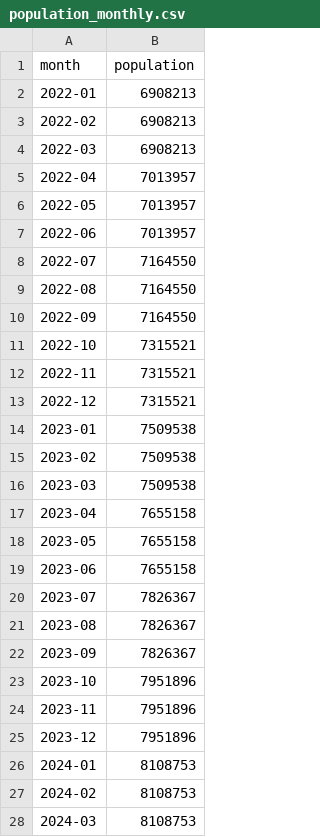
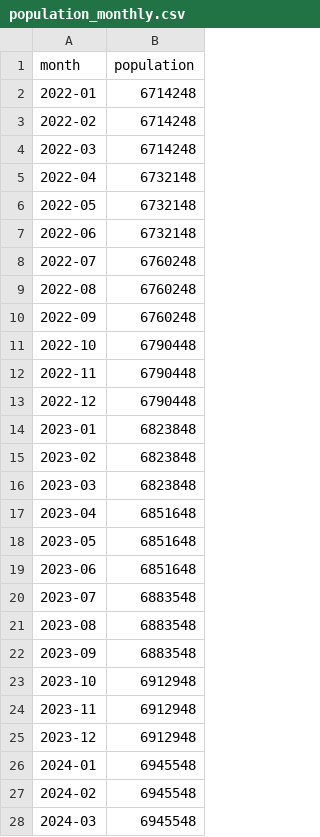
Before and after one commit to ribhhutcheson/ecc3479-project, a CSV file: data/clean/population_monthly.csv, drawn as a sheet; only a part is shown; the diff covers the shown part only.

```diff
--- a/data/clean/population_monthly.csv
+++ b/data/clean/population_monthly.csv
@@ -1,28 +1,28 @@
 month,population
-2022-01,6908213
-2022-02,6908213
-2022-03,6908213
-2022-04,7013957
-2022-05,7013957
-2022-06,7013957
-2022-07,7164550
-2022-08,7164550
-2022-09,7164550
-2022-10,7315521
-2022-11,7315521
-2022-12,7315521
-2023-01,7509538
-2023-02,7509538
-2023-03,7509538
-2023-04,7655158
-2023-05,7655158
-2023-06,7655158
-2023-07,7826367
-2023-08,7826367
-2023-09,7826367
-2023-10,7951896
-2023-11,7951896
-2023-12,7951896
-2024-01,8108753
-2024-02,8108753
-2024-03,8108753
+2022-01,6714248
+2022-02,6714248
+2022-03,6714248
+2022-04,6732148
+2022-05,6732148
+2022-06,6732148
+2022-07,6760248
+2022-08,6760248
+2022-09,6760248
+2022-10,6790448
+2022-11,6790448
+2022-12,6790448
+2023-01,6823848
+2023-02,6823848
+2023-03,6823848
+2023-04,6851648
+2023-05,6851648
+2023-06,6851648
+2023-07,6883548
+2023-08,6883548
+2023-09,6883548
+2023-10,6912948
+2023-11,6912948
+2023-12,6912948
+2024-01,6945548
+2024-02,6945548
+2024-03,6945548
```
Also changed, not shown: 18 edited cells elsewhere in this file, data/clean/merged_final.csv, data/raw/melbourne_population_change.csv.
